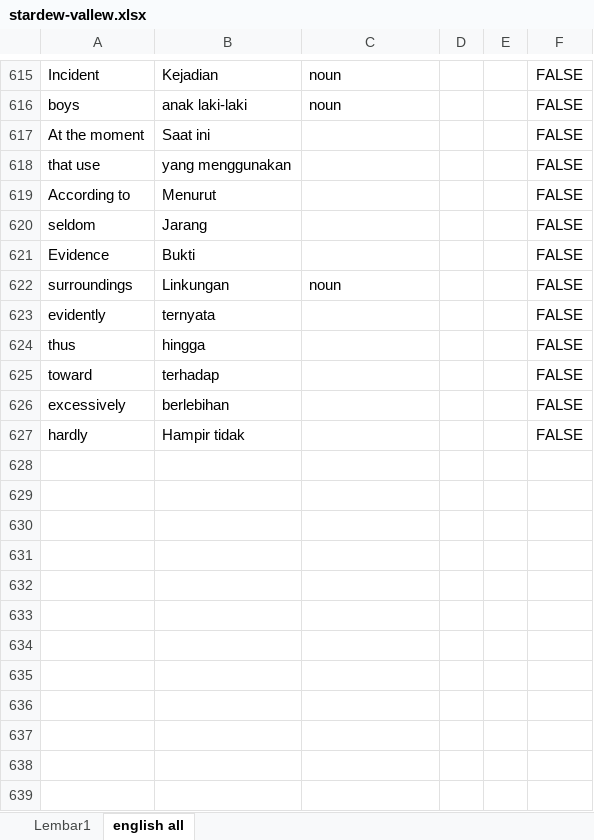
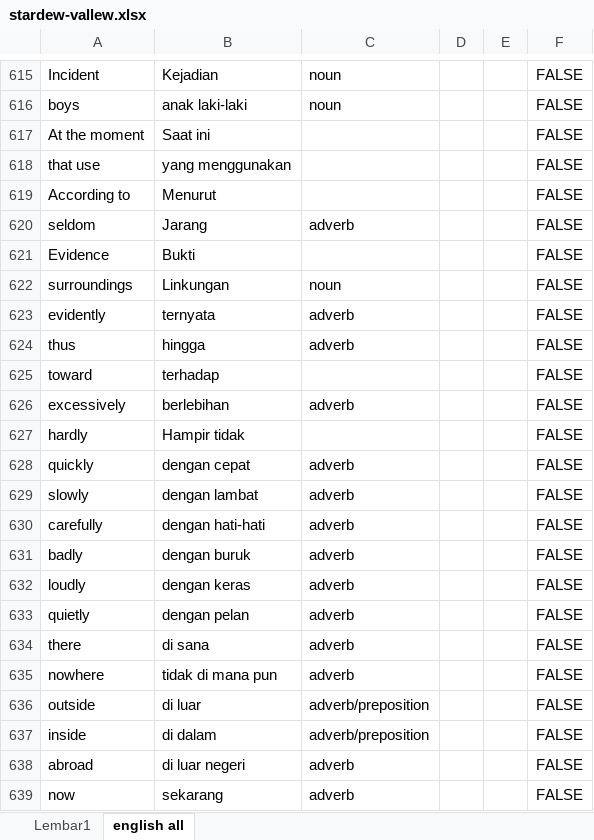
Before and after one commit to irwansyah10010/my-profile, an Excel workbook: assets/document/stardew-vallew.xlsx, sheet english all, drawn as a sheet; only a part is shown, gaps mark what is left out; values as stored, in another font and other column widths than the file's, no borders; the diff covers the shown part only; the diff names each change by its address in the sheet, - before the commit and + after, or states it on an @@ line.

Commit message:
update english

```diff
--- a/assets/document/stardew-vallew.xlsx (sheet english all)
+++ b/assets/document/stardew-vallew.xlsx (sheet english all)
-C620: (empty)
+C620: adverb
-C623:C624: (empty)
+C623:C624: adverb
-C626: (empty)
+C626: adverb
+row 628: quickly | dengan cepat | adverb |  |  | FALSE
+row 629: slowly | dengan lambat | adverb |  |  | FALSE
+row 630: carefully | dengan hati-hati | adverb |  |  | FALSE
+row 631: badly | dengan buruk | adverb |  |  | FALSE
+row 632: loudly | dengan keras | adverb |  |  | FALSE
+row 633: quietly | dengan pelan | adverb |  |  | FALSE
+row 634: there | di sana | adverb |  |  | FALSE
+row 635: nowhere | tidak di mana pun | adverb |  |  | FALSE
+row 636: outside | di luar | adverb/preposition |  |  | FALSE
+row 637: inside | di dalam | adverb/preposition |  |  | FALSE
+row 638: abroad | di luar negeri | adverb |  |  | FALSE
+row 639: now | sekarang | adverb |  |  | FALSE
```
Also changed, not shown: 352 added rows and 202 edited cells elsewhere in this sheet, 1 other file.
